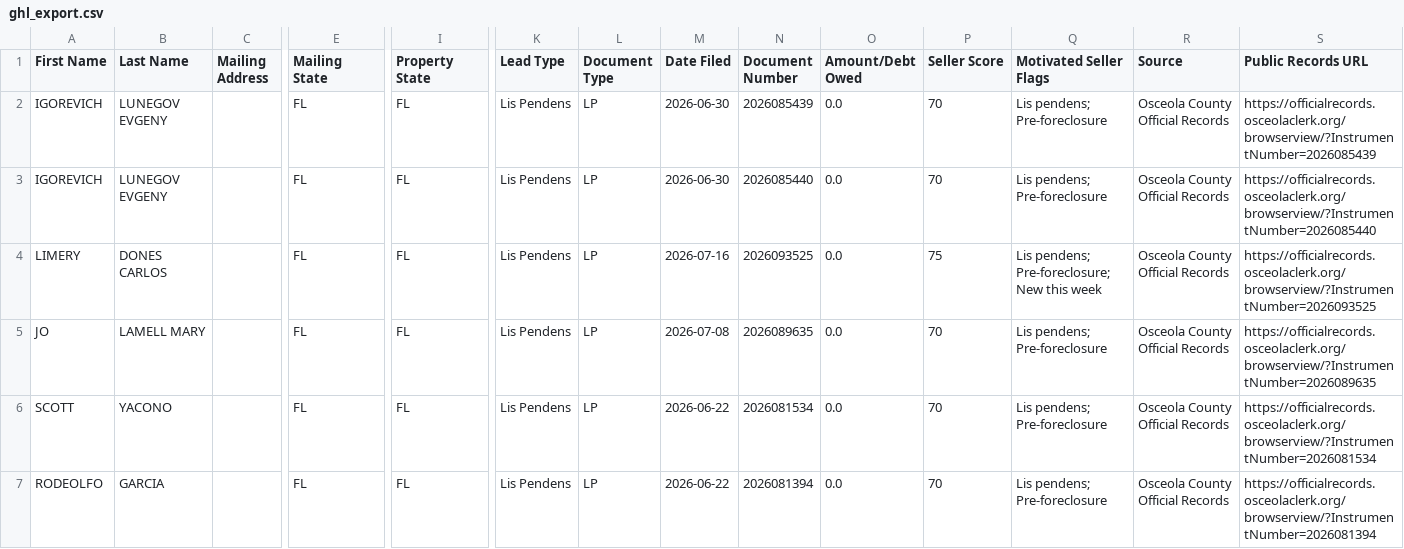
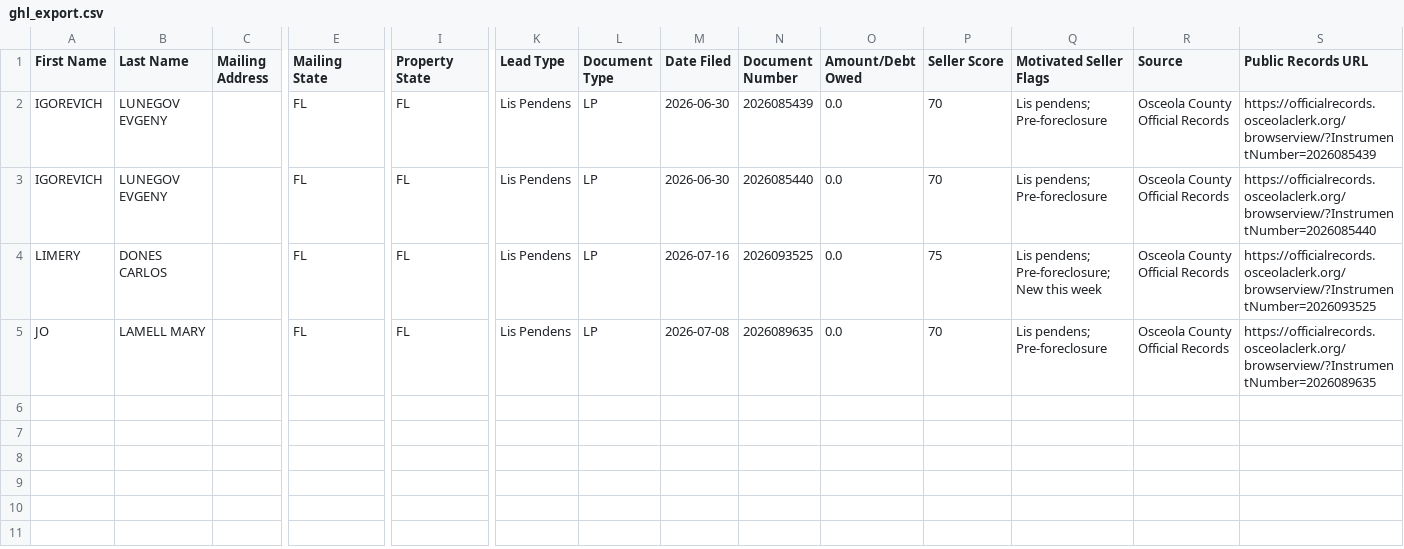
Before and after one commit to figlesias7/osceola-intel, a CSV file: data/ghl_export.csv, drawn as a sheet; only a part is shown, gaps mark what is left out; rows hold the shown columns only; the diff names each change by its address in the sheet, - before the commit and + after, or states it on an @@ line.

```diff
--- a/data/ghl_export.csv
+++ b/data/ghl_export.csv
-row 6: SCOTT | YACONO |  | FL | FL | Lis Pendens | LP | 2026-06-22 | 2026081534 | 0.0 | 70 | Lis pendens; Pre-foreclosure | Osceola County Official Records | https://officialrecords.osceolaclerk.org/browserview/?InstrumentNumber=2026081534
-row 7: RODEOLFO | GARCIA |  | FL | FL | Lis Pendens | LP | 2026-06-22 | 2026081394 | 0.0 | 70 | Lis pendens; Pre-foreclosure | Osceola County Official Records | https://officialrecords.osceolaclerk.org/browserview/?InstrumentNumber=2026081394
```
Also changed, not shown: 2 other files.
